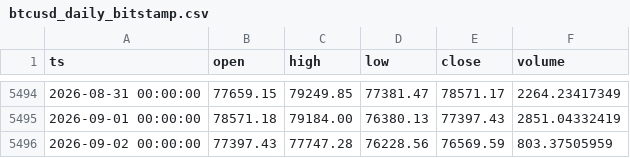
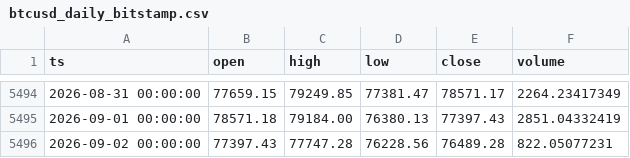
Before and after one commit to thatssoheil/crypto-macro-analysis, a CSV file: data/macro_dataset/btcusd_daily_bitstamp.csv, drawn as a sheet; only a part is shown, gaps mark what is left out.

```diff
--- a/data/macro_dataset/btcusd_daily_bitstamp.csv
+++ b/data/macro_dataset/btcusd_daily_bitstamp.csv
@@ -5495,2 +5495,2 @@ ts,open,high,low,close,volume
 2026-09-01 00:00:00,78571.18,79184.00,76380.13,77397.43,2851.04332419
-2026-09-02 00:00:00,77397.43,77747.28,76228.56,76569.59,803.37505959
+2026-09-02 00:00:00,77397.43,77747.28,76228.56,76489.28,822.05077231
```
Also changed, not shown: data/macro_dataset/copper.csv, data/macro_dataset/dxy.csv, 10 other files.
